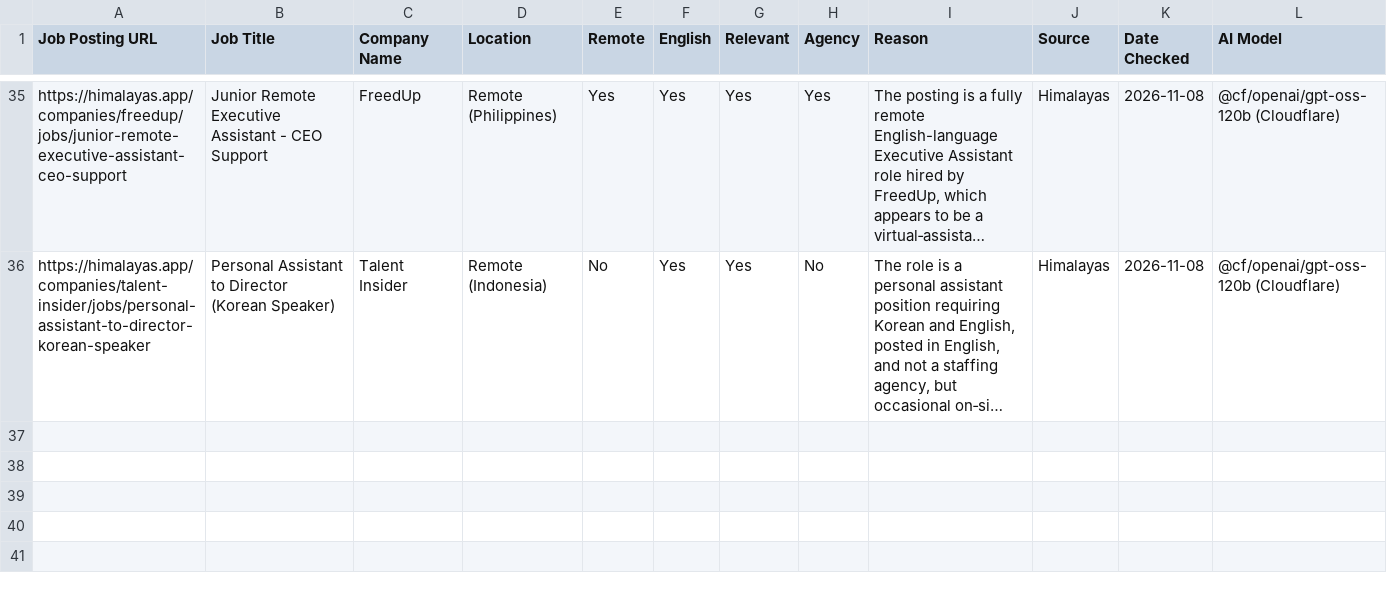
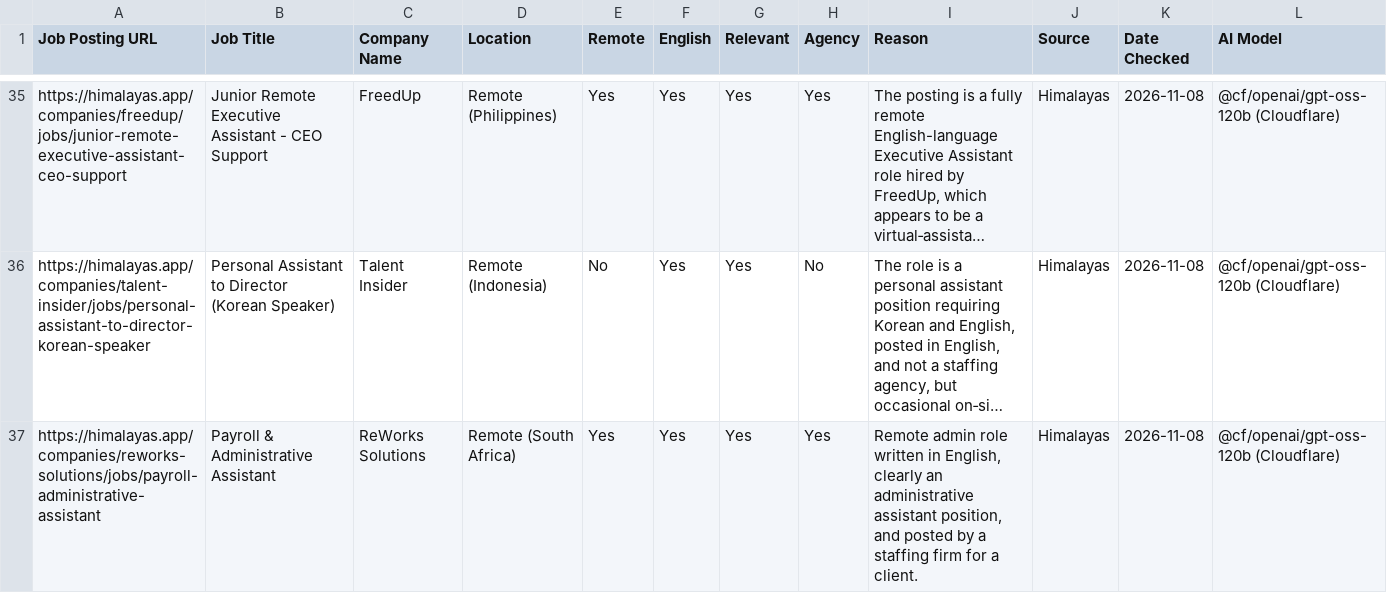
Before and after one commit to benjaminkariuki/ray-ai-automation-case-study, a CSV file: task1-job-outreach/sample-output/rejected.csv, drawn as a sheet; only a part is shown, gaps mark what is left out; long unchanged cells end in …; the diff names each change by its address in the sheet, - before the commit and + after, or states it on an @@ line.

```diff
--- a/task1-job-outreach/sample-output/rejected.csv
+++ b/task1-job-outreach/sample-output/rejected.csv
+row 37: https://himalayas.app/companies/reworks-solutions/jobs/payroll-administrative-assistant | Payroll & Administrative Assistant | ReWorks Solutions | Remote (South Africa) | Yes | Yes | Yes | Yes | Remote admin role written in English, clearly an administrative assistant position, and posted by a staffing firm for a client. | Himalayas | 2026-11-08 | @cf/openai/gpt-oss-120b (Cloudflare)
```
Also changed, not shown: task1-job-outreach/sample-output/run-log.csv, 5 other files.
